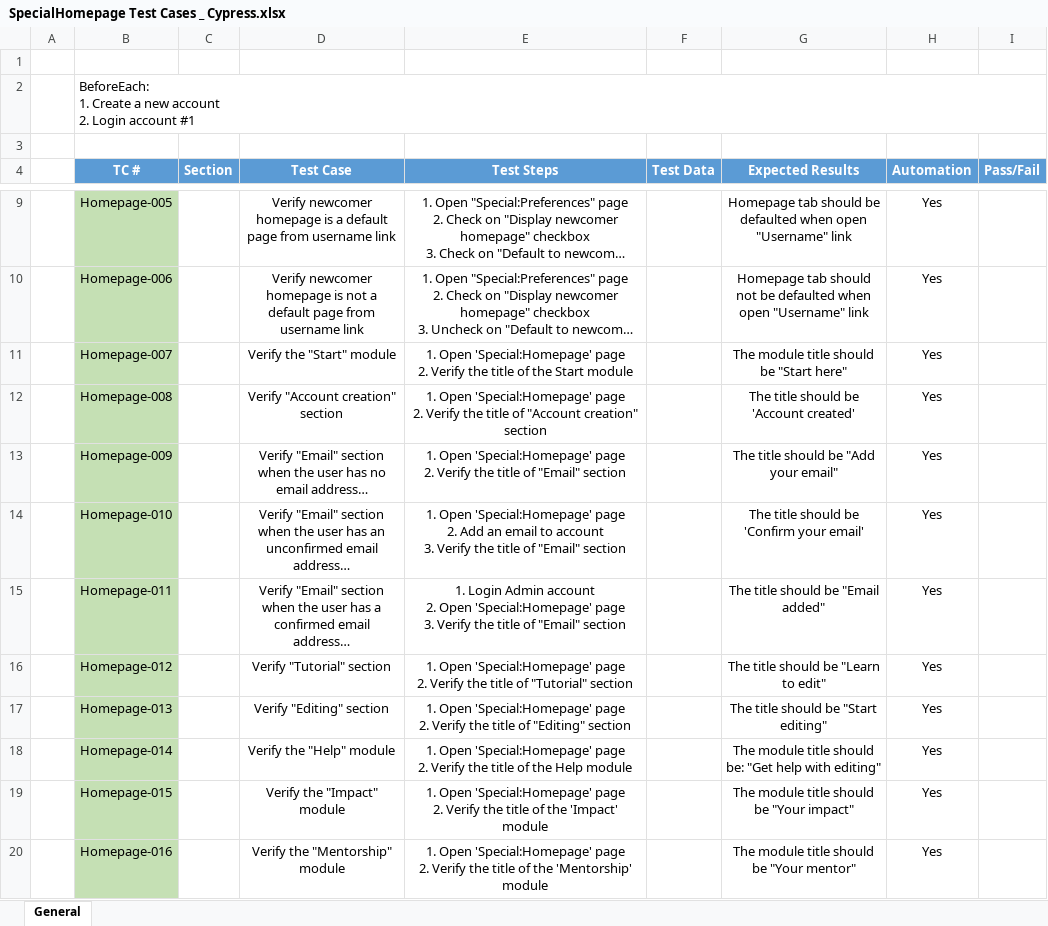
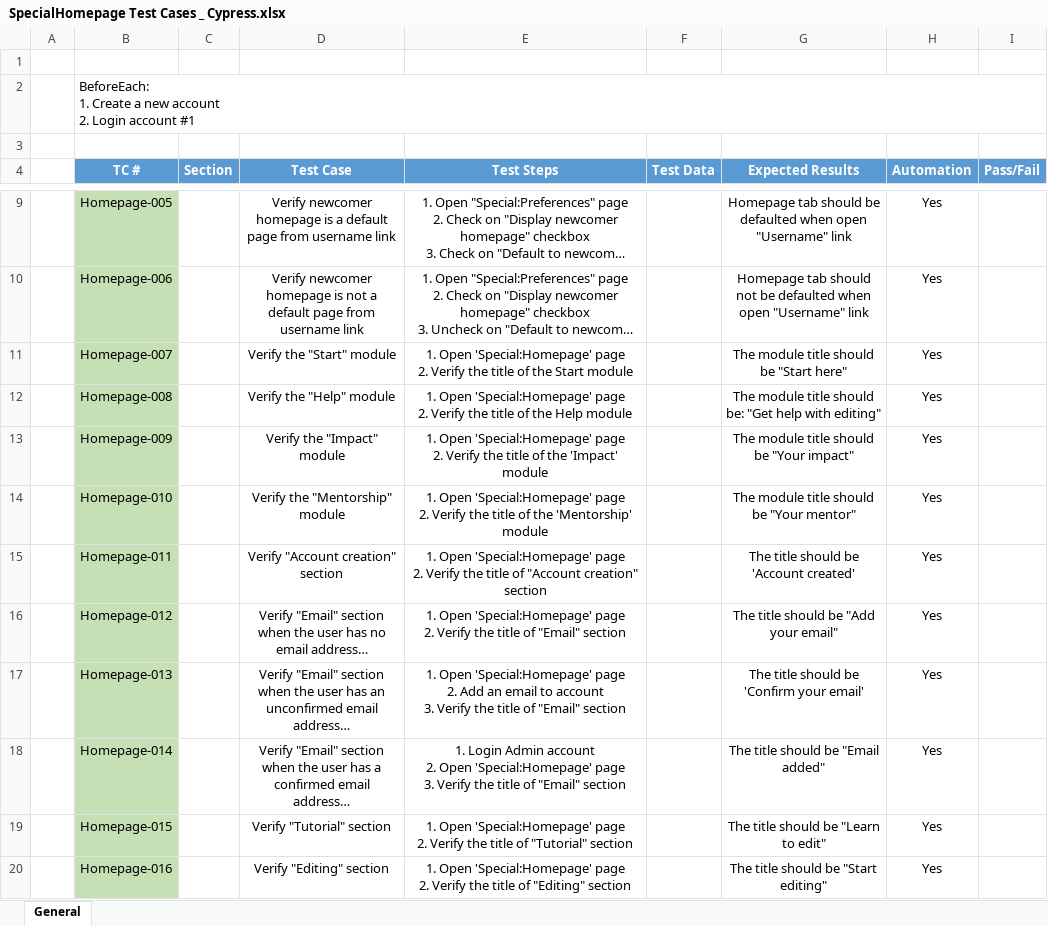
Before and after one commit to simkawaii/GrowthExperiments_Cypress-WebdriverIO-Comparison, an Excel workbook: SpecialHomepage Test Cases _ Cypress.xlsx, sheet General, drawn as a sheet; only a part is shown, gaps mark what is left out; long unchanged cells end in …; values as stored, in another font and other column widths than the file's, no borders; conditional formats not drawn; ↵ is a line break in a cell; the diff names each change by its address in the sheet, - before the commit and + after, or states it on an @@ line.

Commit message:
Add files via upload

```diff
--- a/SpecialHomepage Test Cases _ Cypress.xlsx (sheet General)
+++ b/SpecialHomepage Test Cases _ Cypress.xlsx (sheet General)
-D12 (Test Case): Verify "Account creation" section
+D12 (Test Case): Verify the "Help" module
-E12 (Test Steps): …title of "Account creation" section
+E12 (Test Steps): …title of the Help module
-G12 (Expected Results): The title should be 'Account created'
+G12 (Expected Results): The module title should be: "Get help with editing"
-D13 (Test Case): Verify "Email" section when the user has no email address…
+D13 (Test Case): Verify the "Impact" module
-E13 (Test Steps): …title of "Email" section
+E13 (Test Steps): …title of the 'Impact' module
-G13 (Expected Results): The title should be "Add your email"
+G13 (Expected Results): The module title should be "Your impact"
-D14 (Test Case): Verify "Email" section when the user has an unconfirmed email address…
+D14 (Test Case): Verify the "Mentorship" module
-E14 (Test Steps): …page ↵ 2. Add an email to account ↵ 3. Verify the title of "Email" section
+E14 (Test Steps): …page ↵ 2. Verify the title of the 'Mentorship' module
-G14 (Expected Results): The title should be 'Confirm your email'
+G14 (Expected Results): The module title should be "Your mentor"
-D15 (Test Case): Verify "Email" section when the user has a confirmed email address…
+D15 (Test Case): Verify "Account creation" section
-E15 (Test Steps): 1. Login Admin account ↵ 2. Open 'Special:Homepage' page ↵ 3. Verify the title of "Email" section
+E15 (Test Steps): 1. Open 'Special:Homepage' page ↵ 2. Verify the title of "Account creation" section
-G15 (Expected Results): The title should be "Email added"
+G15 (Expected Results): The title should be 'Account created'
-D16 (Test Case): Verify "Tutorial" section
+D16 (Test Case): Verify "Email" section when the user has no email address…
-E16 (Test Steps): …title of "Tutorial" section
+E16 (Test Steps): …title of "Email" section
-G16 (Expected Results): The title should be "Learn to edit"
+G16 (Expected Results): The title should be "Add your email"
-D17 (Test Case): Verify "Editing" section
+D17 (Test Case): Verify "Email" section when the user has an unconfirmed email address…
-E17 (Test Steps): …page ↵ 2. Verify the title of "Editing" section
+E17 (Test Steps): …page ↵ 2. Add an email to account ↵ 3. Verify the title of "Email" section
-G17 (Expected Results): The title should be "Start editing"
+G17 (Expected Results): The title should be 'Confirm your email'
-D18 (Test Case): Verify the "Help" module
+D18 (Test Case): Verify "Email" section when the user has a confirmed email address…
-E18 (Test Steps): 1. Open 'Special:Homepage' page ↵ 2. Verify the title of the Help module
+E18 (Test Steps): 1. Login Admin account ↵ 2. Open 'Special:Homepage' page ↵ 3. Verify the title of "Email" section
-G18 (Expected Results): The module title should be: "Get help with editing"
+G18 (Expected Results): The title should be "Email added"
-D19 (Test Case): Verify the "Impact" module
+D19 (Test Case): Verify "Tutorial" section
-E19 (Test Steps): …title of the 'Impact' module
+E19 (Test Steps): …title of "Tutorial" section
-G19 (Expected Results): The module title should be "Your impact"
+G19 (Expected Results): The title should be "Learn to edit"
-D20 (Test Case): Verify the "Mentorship" module
+D20 (Test Case): Verify "Editing" section
-E20 (Test Steps): …title of the 'Mentorship' module
+E20 (Test Steps): …title of "Editing" section
-G20 (Expected Results): The module title should be "Your mentor"
+G20 (Expected Results): The title should be "Start editing"
```
